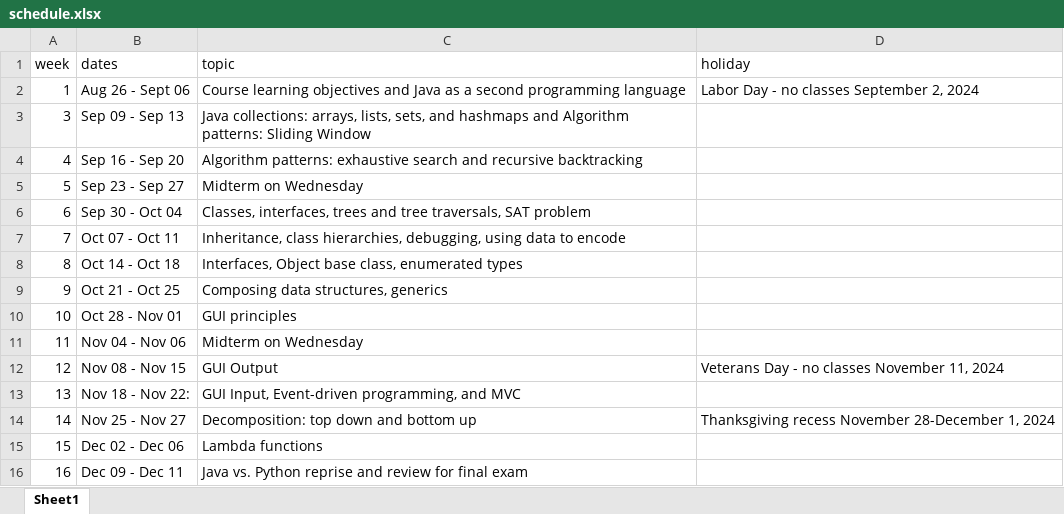
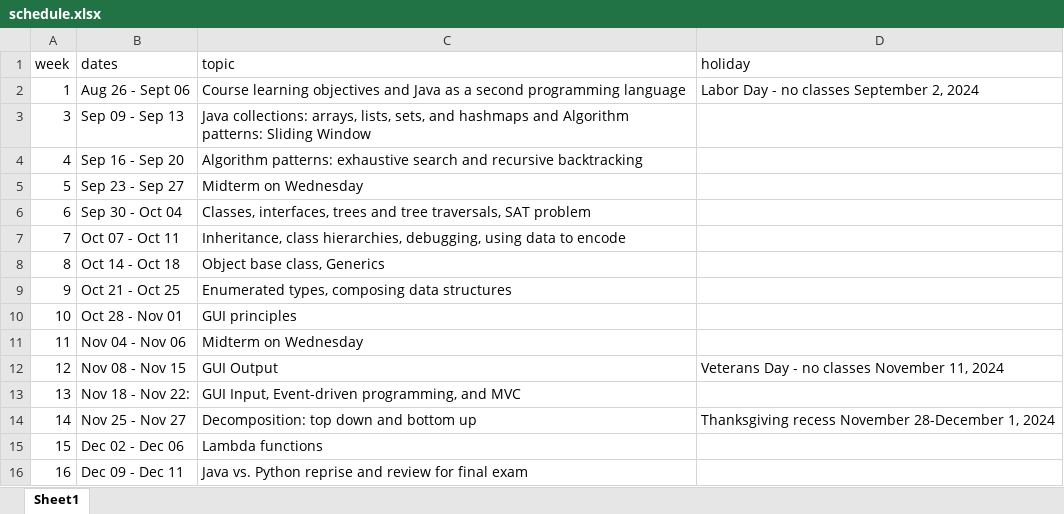
Before and after one commit to picoral/csc-210, an Excel workbook: schedule.xlsx, sheet Sheet1, drawn as a sheet; values as stored, in another font and other column widths than the file's, no borders; the diff names each change by its address in the sheet, - before the commit and + after, or states it on an @@ line.

Commit message:
moved enum to week 9

```diff
--- a/schedule.xlsx (sheet Sheet1)
+++ b/schedule.xlsx (sheet Sheet1)
-C8 (topic): Interfaces, Object base class, enumerated types
+C8 (topic): Object base class, Generics
-C9 (topic): Composing data structures, generics
+C9 (topic): Enumerated types, composing data structures
```
Also changed, not shown: 7 other files.
